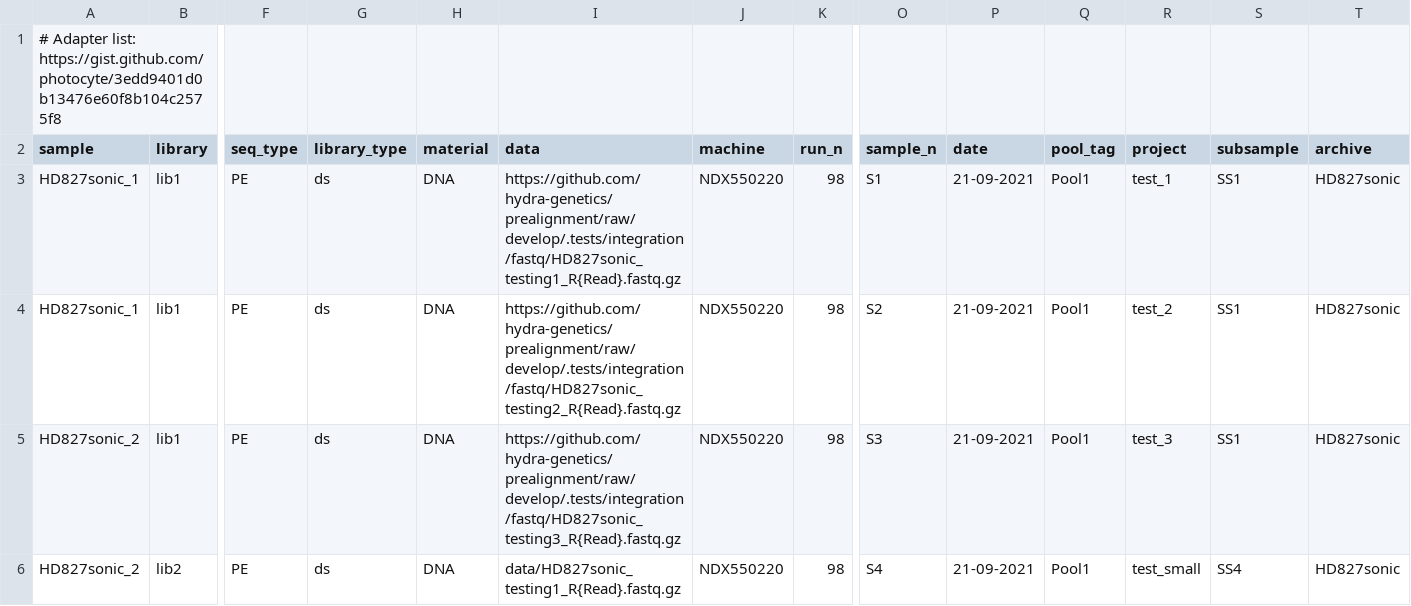
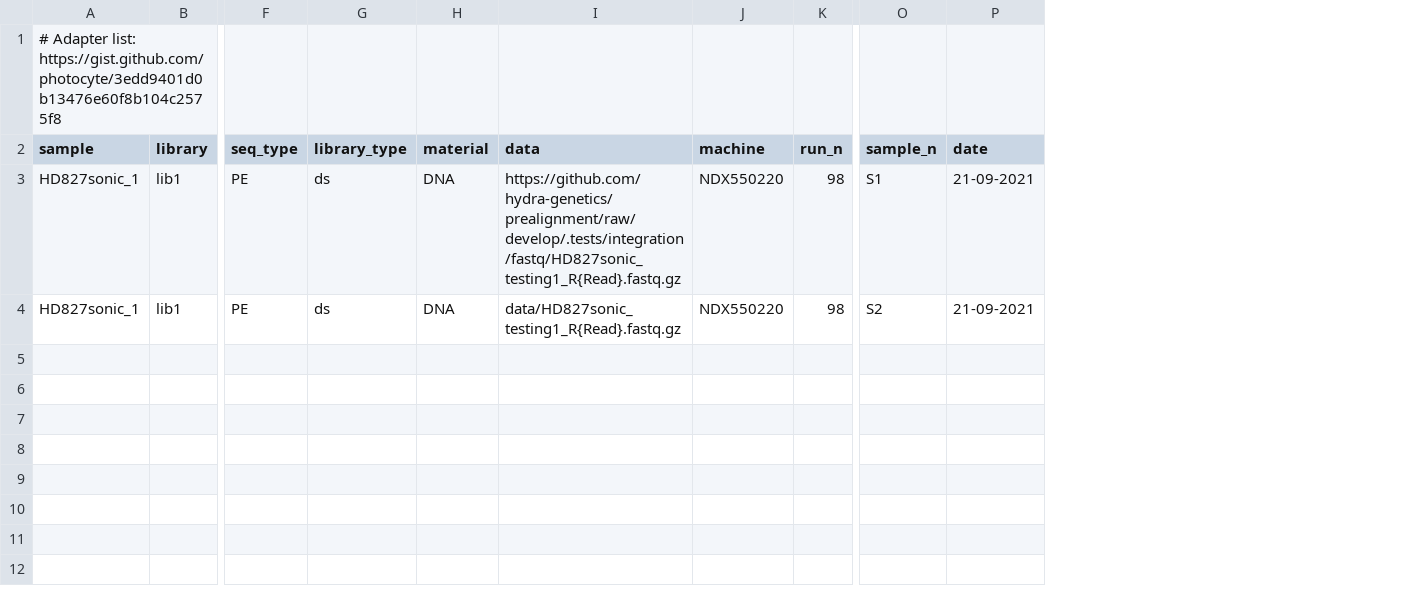
Before and after one commit to GeoGenetics/ngs-trim, a TSV file: examples/HD827sonic/.tests/unit/adapterremoval_fastq_pe/config/config/units.tsv, drawn as a sheet; only a part is shown, gaps mark what is left out; rows hold the shown columns only; the diff names each change by its address in the sheet, - before the commit and + after, or states it on an @@ line.

Commit message:
test: Simpler examples (#11)
Simplify examples by removing redundant datasets.

```diff
--- a/examples/HD827sonic/.tests/unit/adapterremoval_fastq_pe/config/config/units.tsv
+++ b/examples/HD827sonic/.tests/unit/adapterremoval_fastq_pe/config/config/units.tsv
-column Q (pool_tag), rows 3-4: Pool1 | Pool1
-column R (project), rows 3-4: test_1 | test_2
-column S (subsample), rows 3-4: SS1 | SS1
-column T (archive), rows 3-4: HD827sonic | HD827sonic
-I4 (data): https://github.com/hydra-genetics/prealignment/raw/develop/.tests/integration/fastq/HD827sonic_testing2_R{Read}.fastq.gz
+I4 (data): data/HD827sonic_testing1_R{Read}.fastq.gz
-row 5: HD827sonic_2 | lib1 | PE | ds | DNA | https://github.com/hydra-genetics/prealignment/raw/develop/.tests/integration/fastq/HD827sonic_testing3_R{Read}.fastq.gz | NDX550220 | 98 | S3 | 21-09-2021 | Pool1 | test_3 | SS1 | HD827sonic
-row 6: HD827sonic_2 | lib2 | PE | ds | DNA | data/HD827sonic_testing1_R{Read}.fastq.gz | NDX550220 | 98 | S4 | 21-09-2021 | Pool1 | test_small | SS4 | HD827sonic
```
Also changed, not shown: examples/HD827sonic/config/units.tsv, 7 other files.
